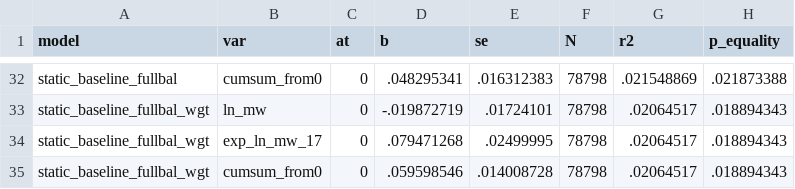
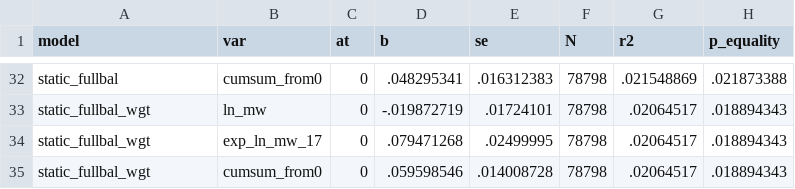
Before and after one commit to diegogentilepassaro/min_wage_rent, a CSV file: analysis/fd_robustness/output/estimates_static.csv, drawn as a sheet; only a part is shown, gaps mark what is left out; the diff covers the shown part only; the diff names each change by its address in the sheet, - before the commit and + after, or states it on an @@ line.

Commit message:
Simplifies names of models and swaps column in static_sample

```diff
--- a/analysis/fd_robustness/output/estimates_static.csv
+++ b/analysis/fd_robustness/output/estimates_static.csv
-A32 (model): static_baseline_fullbal
+A32 (model): static_fullbal
-A33:A35 (model): static_baseline_fullbal_wgt
+A33:A35 (model): static_fullbal_wgt
```
Also changed, not shown: 24 edited cells elsewhere in this file, 5 other files.
